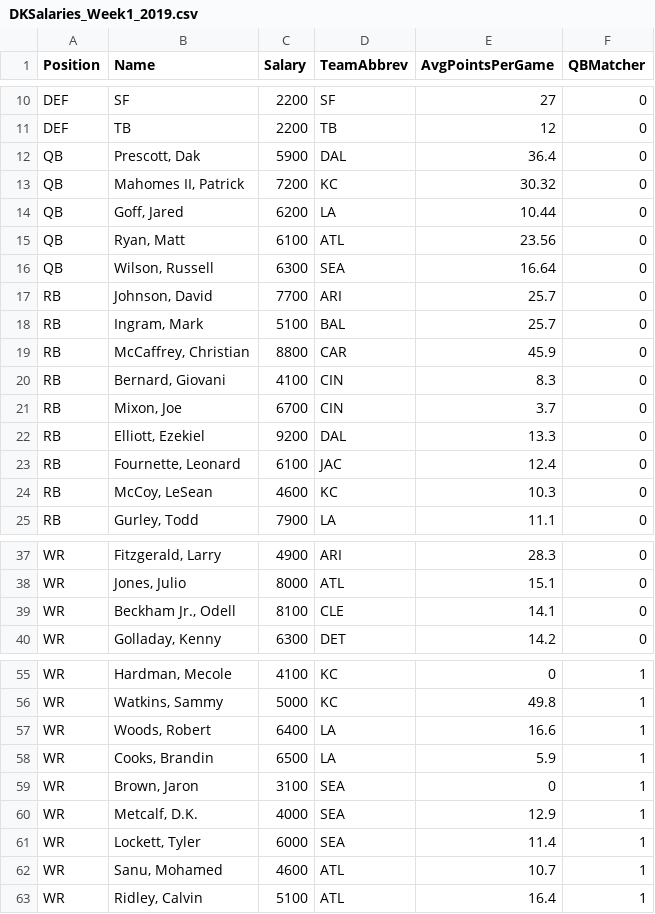
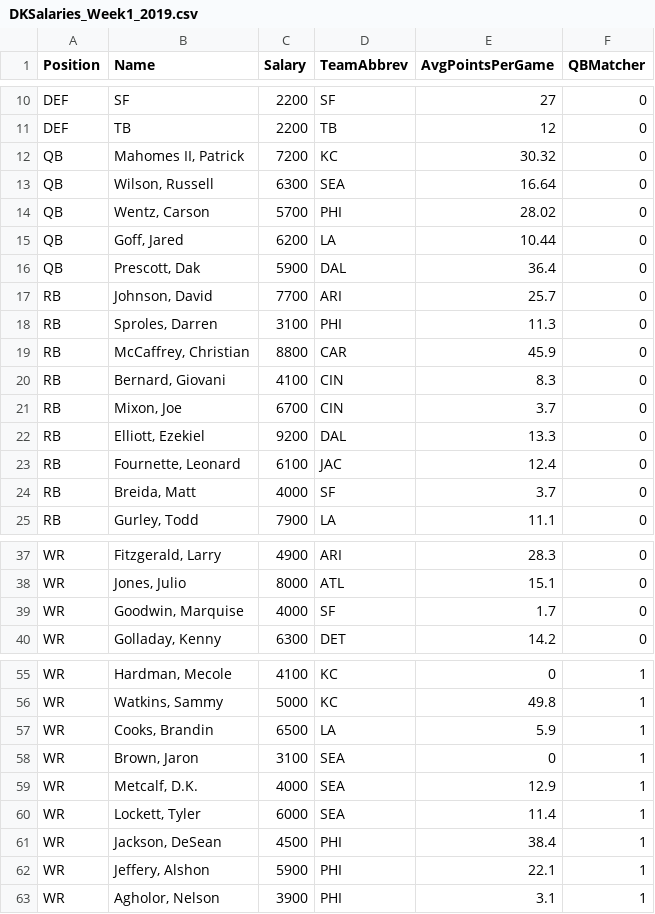
Before and after one commit to ngc4254/ADSCap, a CSV file: DKSalaries_Week1_2019.csv, drawn as a sheet; only a part is shown, gaps mark what is left out; the diff covers the shown part only.

Commit message:
Add files via upload

```diff
--- a/DKSalaries_Week1_2019.csv
+++ b/DKSalaries_Week1_2019.csv
@@ -11,0 +12,4 @@ DEF,TB,2200,TB,12,0
+QB,"Mahomes II, Patrick",7200,KC,30.32,0,
+QB,"Wilson, Russell",6300,SEA,16.64,0,
+QB,"Wentz, Carson",5700,PHI,28.02,0,
+QB,"Goff, Jared",6200,LA,10.44,0,
@@ -13,4 +16,0 @@ QB,"Prescott, Dak",5900,DAL,36.4,0
-QB,"Mahomes II, Patrick",7200,KC,30.32,0
-QB,"Goff, Jared",6200,LA,10.44,0
-QB,"Ryan, Matt",6100,ATL,23.56,0
-QB,"Wilson, Russell",6300,SEA,16.64,0
@@ -18 +18 @@ RB,"Johnson, David",7700,ARI,25.7,0
-RB,"Ingram, Mark",5100,BAL,25.7,0
+RB,"Sproles, Darren",3100,PHI,11.3,0,
@@ -24 +24 @@ RB,"Fournette, Leonard",6100,JAC,12.4,0
-RB,"McCoy, LeSean",4600,KC,10.3,0
+RB,"Breida, Matt",4000,SF,3.7,0,
@@ -39 +39 @@ WR,"Jones, Julio",8000,ATL,15.1,0
-WR,"Beckham Jr., Odell",8100,CLE,14.1,0
+WR,"Goodwin, Marquise",4000,SF,1.7,0,
@@ -57 +56,0 @@ WR,"Watkins, Sammy",5000,KC,49.8,1
-WR,"Woods, Robert",6400,LA,16.6,1
@@ -62,2 +61,3 @@ WR,"Lockett, Tyler",6000,SEA,11.4,1
-WR,"Sanu, Mohamed",4600,ATL,10.7,1
-WR,"Ridley, Calvin",5100,ATL,16.4,1
+WR,"Jackson, DeSean",4500,PHI,38.4,1,
+WR,"Jeffery, Alshon",5900,PHI,22.1,1,
+WR,"Agholor, Nelson",3900,PHI,3.1,1,
```
Also changed, not shown: 1 removed row and 3 edited cells elsewhere in this file.
